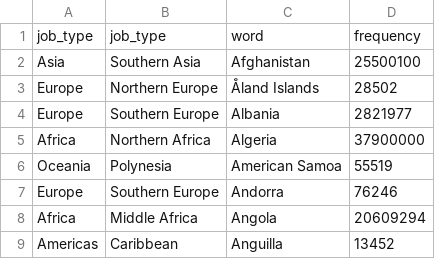
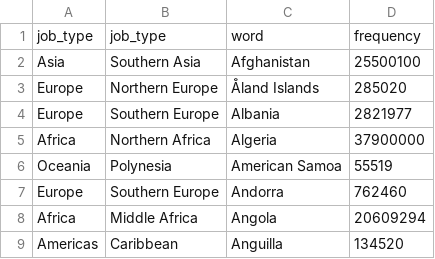
Before and after one commit to ameliabaier17/ameliabaier17, a CSV file: df_word_count.csv, drawn as a sheet.

Commit message:
adding zeros

```diff
--- a/df_word_count.csv
+++ b/df_word_count.csv
@@ -2,3 +2,3 @@
 "Asia";"Southern Asia";"Afghanistan";25500100
-"Europe";"Northern Europe";"Åland Islands";28502
+"Europe";"Northern Europe";"Åland Islands";285020
 "Europe";"Southern Europe";"Albania";2821977
@@ -6,4 +6,4 @@
 "Oceania";"Polynesia";"American Samoa";55519
-"Europe";"Southern Europe";"Andorra";76246
+"Europe";"Southern Europe";"Andorra";762460
 "Africa";"Middle Africa";"Angola";20609294
-"Americas";"Caribbean";"Anguilla";13452
+"Americas";"Caribbean";"Anguilla";134520
```
